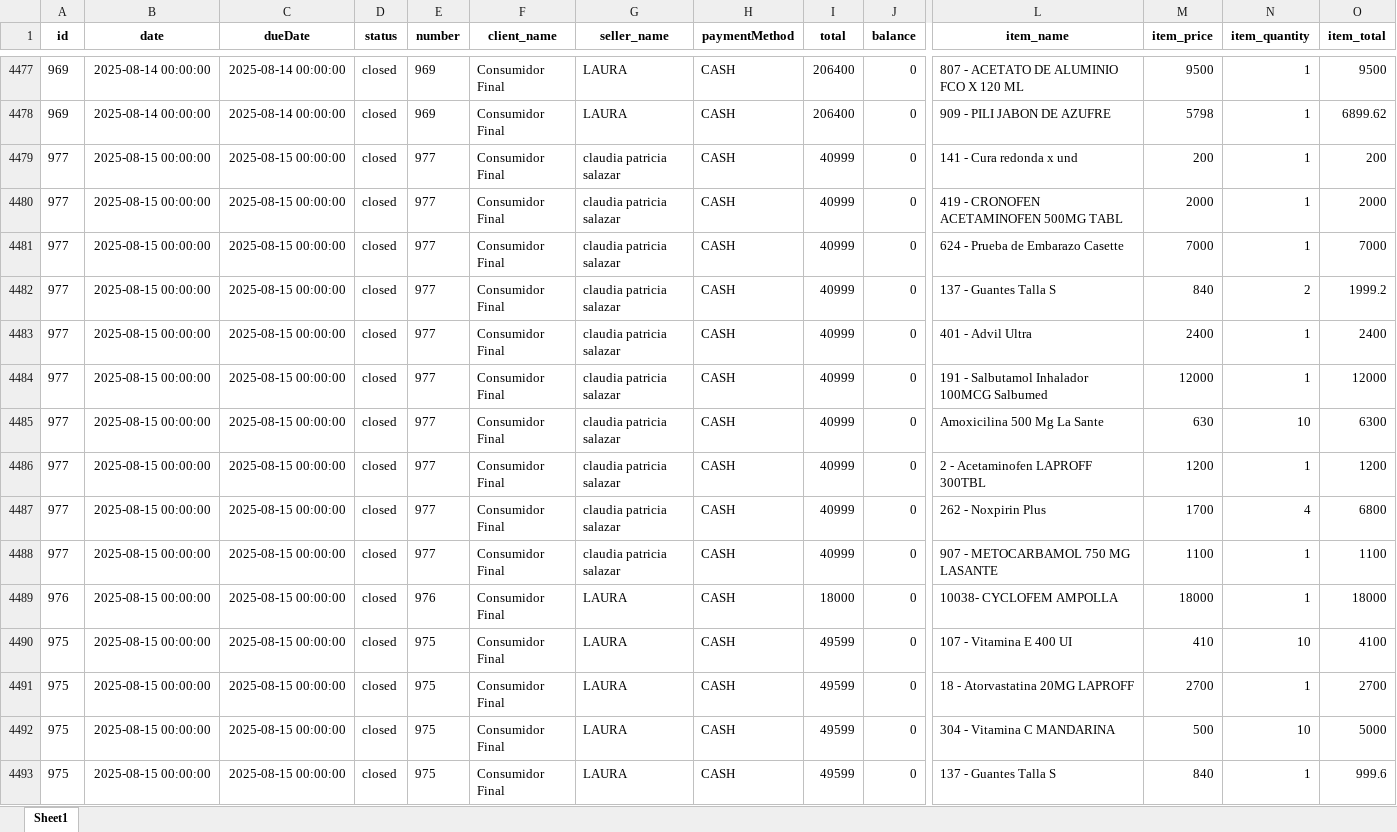
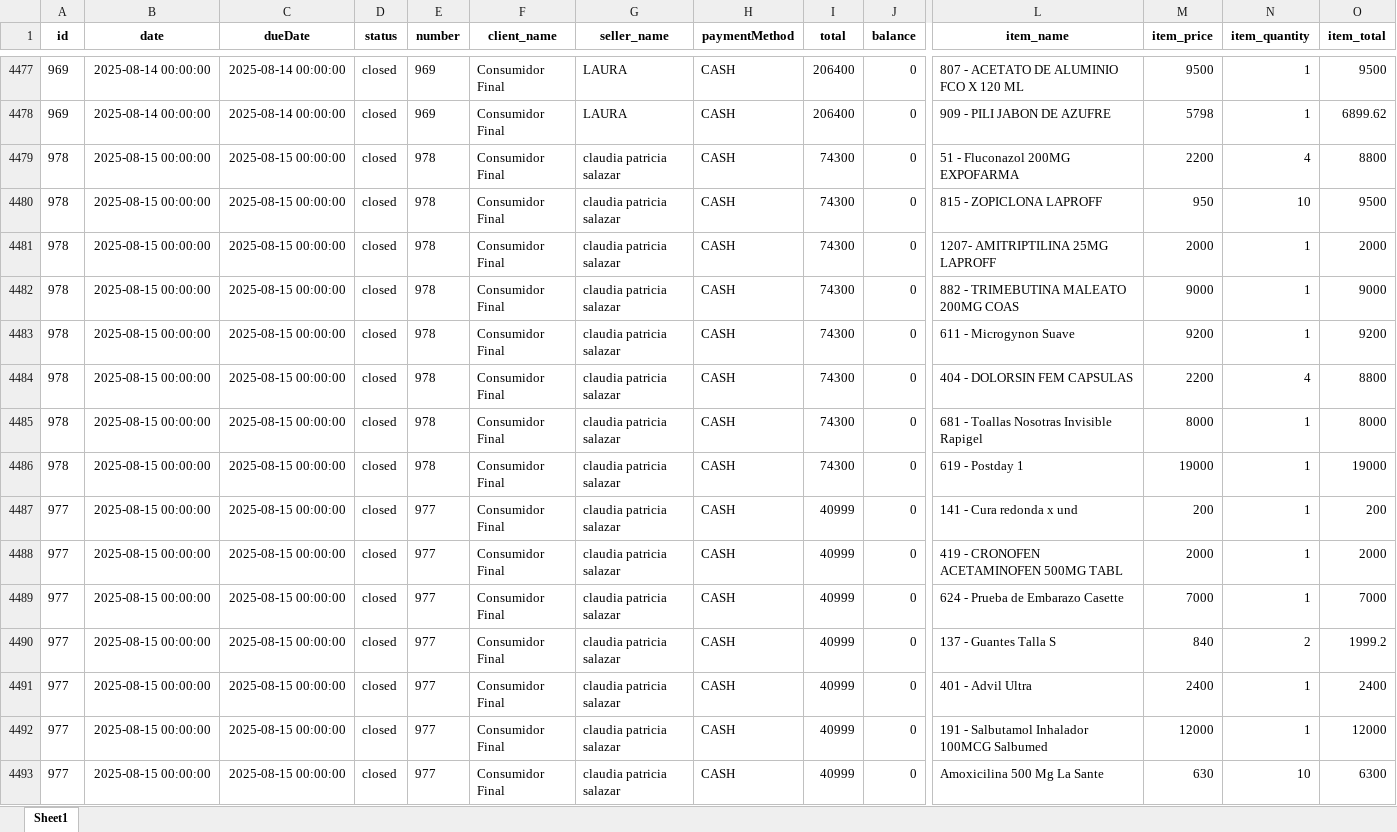
Before and after one commit to Sg0820/actualizar-facturas-alegra, an Excel workbook: facturas_alegra.xlsx, sheet Sheet1, drawn as a sheet; only a part is shown, gaps mark what is left out; the shorter side is filled out with more unchanged rows; values as stored, in another font and other column widths than the file's, no borders; rows hold the shown columns only; the diff names each change by its address in the sheet, - before the commit and + after, or states it on an @@ line.

```diff
--- a/facturas_alegra.xlsx (sheet Sheet1)
+++ b/facturas_alegra.xlsx (sheet Sheet1)
+row 4479: 978 | 2025-08-15 00:00:00 | 2025-08-15 00:00:00 | closed | 978 | Consumidor Final | claudia patricia salazar | CASH | 74300 | 0 | 51 - Fluconazol 200MG EXPOFARMA | 2200 | 4 | 8800
+row 4480: 978 | 2025-08-15 00:00:00 | 2025-08-15 00:00:00 | closed | 978 | Consumidor Final | claudia patricia salazar | CASH | 74300 | 0 | 815 - ZOPICLONA LAPROFF | 950 | 10 | 9500
+row 4481: 978 | 2025-08-15 00:00:00 | 2025-08-15 00:00:00 | closed | 978 | Consumidor Final | claudia patricia salazar | CASH | 74300 | 0 | 1207- AMITRIPTILINA 25MG LAPROFF | 2000 | 1 | 2000
+row 4482: 978 | 2025-08-15 00:00:00 | 2025-08-15 00:00:00 | closed | 978 | Consumidor Final | claudia patricia salazar | CASH | 74300 | 0 | 882 - TRIMEBUTINA MALEATO 200MG COAS | 9000 | 1 | 9000
+row 4483: 978 | 2025-08-15 00:00:00 | 2025-08-15 00:00:00 | closed | 978 | Consumidor Final | claudia patricia salazar | CASH | 74300 | 0 | 611 - Microgynon Suave | 9200 | 1 | 9200
+row 4484: 978 | 2025-08-15 00:00:00 | 2025-08-15 00:00:00 | closed | 978 | Consumidor Final | claudia patricia salazar | CASH | 74300 | 0 | 404 - DOLORSIN FEM CAPSULAS | 2200 | 4 | 8800
+row 4485: 978 | 2025-08-15 00:00:00 | 2025-08-15 00:00:00 | closed | 978 | Consumidor Final | claudia patricia salazar | CASH | 74300 | 0 | 681 - Toallas Nosotras Invisible Rapigel | 8000 | 1 | 8000
+row 4486: 978 | 2025-08-15 00:00:00 | 2025-08-15 00:00:00 | closed | 978 | Consumidor Final | claudia patricia salazar | CASH | 74300 | 0 | 619 - Postday 1 | 19000 | 1 | 19000
```
Also changed, not shown: inventario_alegra.xlsx.
